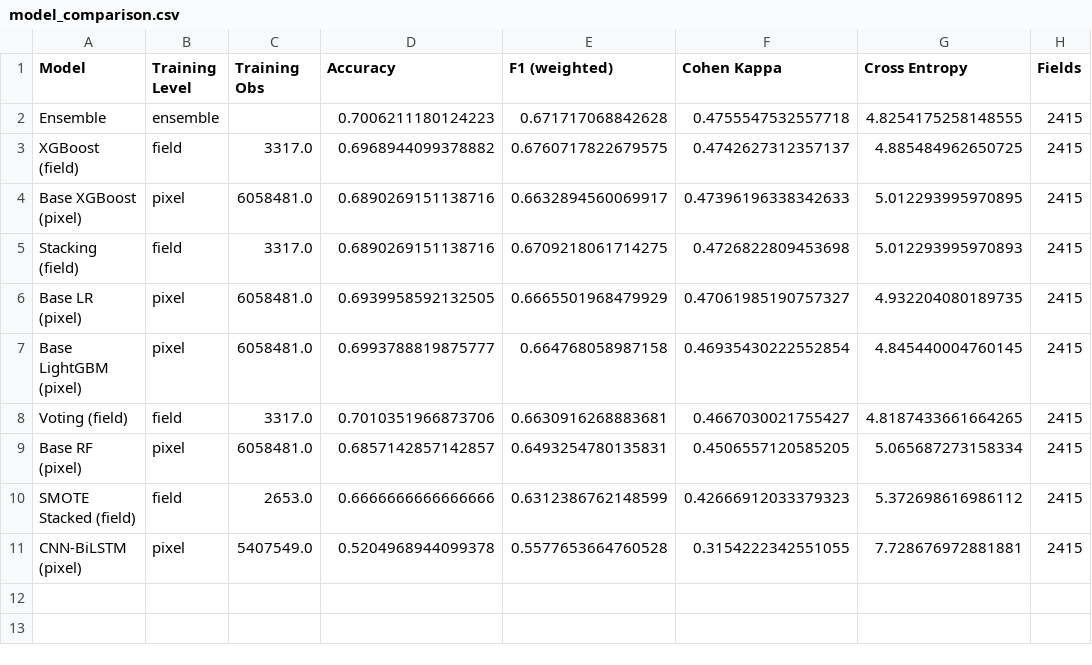
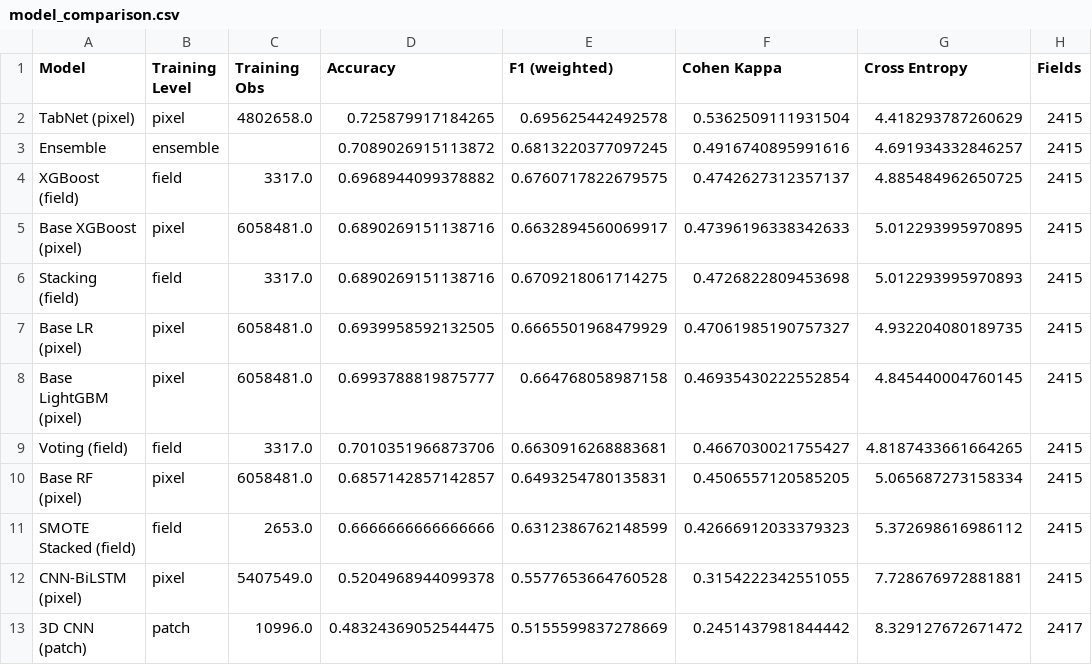
Before and after one commit to mmann1123/South_Africa_Crop_Comp, a CSV file: out_of_sample/scoring_results/model_comparison.csv, drawn as a sheet.

Commit message:
reextracting training data 3d CNN

```diff
--- a/out_of_sample/scoring_results/model_comparison.csv
+++ b/out_of_sample/scoring_results/model_comparison.csv
@@ -1,3 +1,4 @@
 Model,Training Level,Training Obs,Accuracy,F1 (weighted),Cohen Kappa,Cross Entropy,Fields
-Ensemble,ensemble,,0.7006211180124223,0.671717068842628,0.4755547532557718,4.8254175258148555,2415
+TabNet (pixel),pixel,4802658.0,0.725879917184265,0.695625442492578,0.5362509111931504,4.418293787260629,2415
+Ensemble,ensemble,,0.7089026915113872,0.6813220377097245,0.4916740895991616,4.691934332846257,2415
 XGBoost (field),field,3317.0,0.6968944099378882,0.6760717822679575,0.4742627312357137,4.885484962650725,2415
@@ -11 +12,2 @@ SMOTE Stacked (field),field,2653.0,0.6666666666666666,0.6312386762148599,0.42666
 CNN-BiLSTM (pixel),pixel,5407549.0,0.5204968944099378,0.5577653664760528,0.3154222342551055,7.728676972881881,2415
+3D CNN (patch),patch,10996.0,0.48324369052544475,0.5155599837278669,0.2451437981844442,8.329127672671472,2417
```
Also changed, not shown: out_of_sample/scoring_results/per_class_Ensemble.csv, 11 other files.
